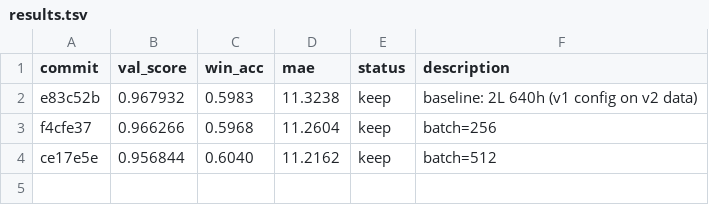
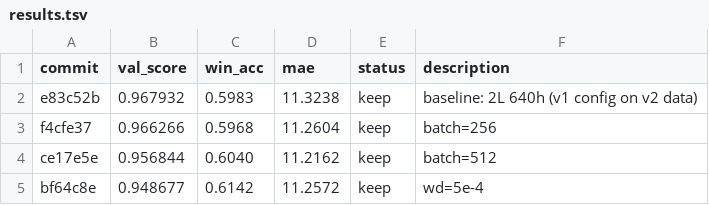
Before and after one commit to RRGU26/karpathynba-v2, a TSV file: results.tsv, drawn as a sheet.

```diff
--- a/results.tsv
+++ b/results.tsv
@@ -4 +4,2 @@ f4cfe37	0.966266	0.5968	11.2604	keep	batch=256
 ce17e5e	0.956844	0.6040	11.2162	keep	batch=512
+bf64c8e	0.948677	0.6142	11.2572	keep	wd=5e-4
```
Also changed, not shown: 1 other file.
